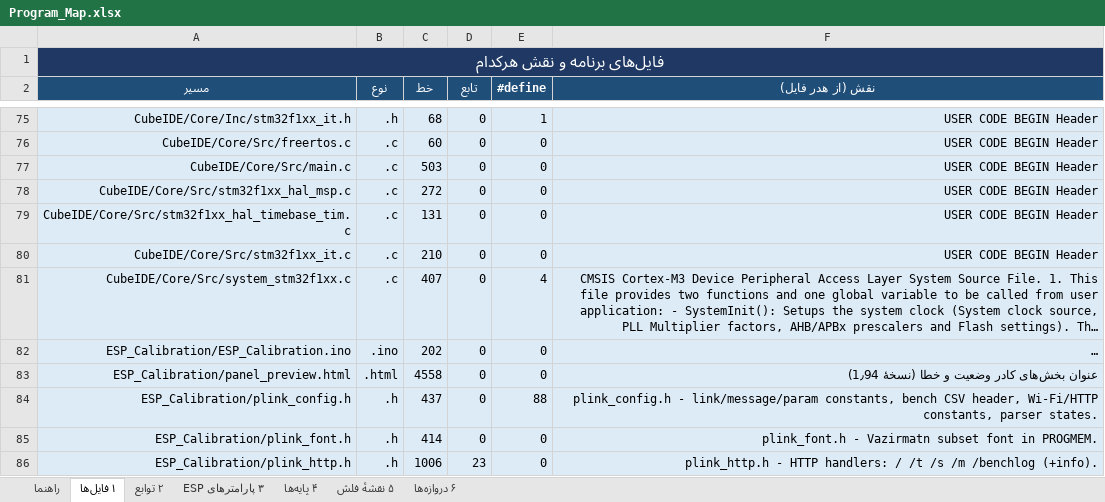
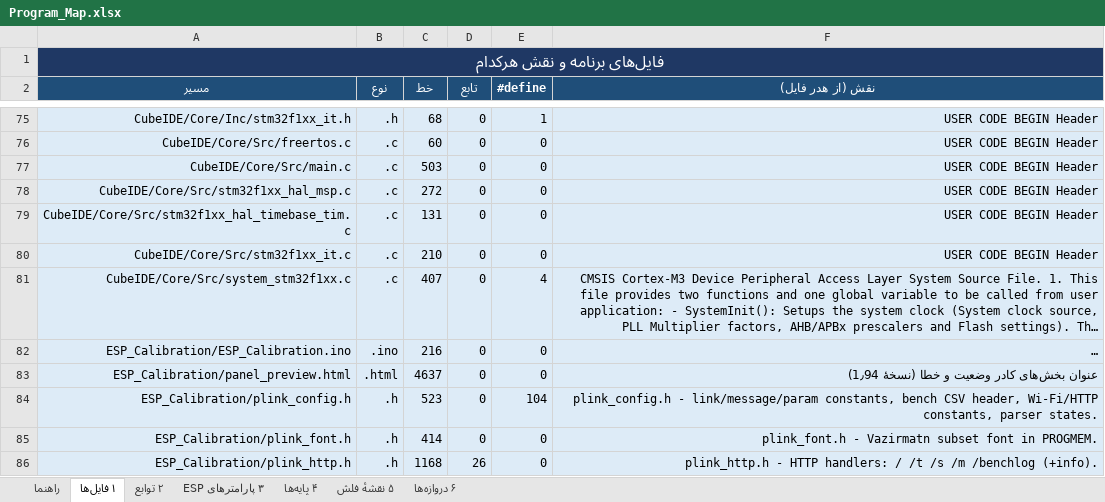
Before and after one commit to sargoliwork101-ui/ChangeOver, an Excel workbook: Documentation/Program_Map.xlsx, sheet ۱ فایل‌ها, drawn as a sheet; only a part is shown, gaps mark what is left out; long unchanged cells end in …; values as stored, in another font and other column widths than the file's, no borders; the diff covers the shown part only; the diff names each change by its address in the sheet, - before the commit and + after, or states it on an @@ line.

Commit message:
اسناد با کد یکی شد: دفترچهٔ کاربر، نقشهٔ برنامه، اعتبارسنجی و README پنل ساده (v1.113)
[FA] همهٔ فایل‌ها از اسکریپت سازندهٔ خودشان دوباره ساخته شدند، نه با ویرایش دستی:
- Documentation/User_Manual.docx از tools/make_user_manual.py: در بخش پنل
  دستگاه، سه نکتهٔ تازه (تاریخچه روی فلش خودِ پنل، روزی یک فایل؛ پاک‌کردن همهٔ
  روزها با گزارش راست («پاک شد: N روز» / «پاک نشد» / «چیزی برای پاک‌کردن
  نبود»)؛ یک ردیف «پنل روشن شد — بروزرسانی فرم‌ور» برای هر بروزرسانی فرم‌ور)
  و یک ردیف عیب‌یابی تازه.
- Documentation/Program_Map.xlsx از tools/make_program_map.py: ۱۰۲ فایل و
  ۳۹۰ تابع (تست‌های تازهٔ v1.113 اضافه شدند).
- Documentation/Overall_Validation.xlsx از tools/make_overall_validation.py:
  مرحلهٔ اول ۱۰ بررسی.
- ESP_USER/README.md: بخش v1.113 نوشته شد (فهرست روزها از خود پوشه، دکمهٔ
  پاک‌کردن راست‌گو، ردیف بروزرسانی فرم‌ور و جای مهر نسخه در /time.json)، و
  شمار تست‌ها از ۱۳۲ به ۱۴۷ درست شد.
- panel HTML سه‌تایی از ESP_USER/make_simple_preview.py دوباره ساخته شد.
- State.xlsx، System_State_Machine.xlsx و System_State_Scenarios.xlsx دوباره
  ساخته شدند ولی محتوا یکی بود، پس دست‌نخورده ماندند.

Co-authored-by: arena-agent <297053741+arena-agent@users.noreply.github.com>

```diff
--- a/Documentation/Program_Map.xlsx (sheet ۱ فایل‌ها)
+++ b/Documentation/Program_Map.xlsx (sheet ۱ فایل‌ها)
-C82 (خط): 202
+C82 (خط): 216
-C83 (خط): 4558
+C83 (خط): 4637
-C84 (خط): 437
+C84 (خط): 523
-E84 (#define): 88
+E84 (#define): 104
-C86 (خط): 1006
+C86 (خط): 1168
-D86 (تابع): 23
+D86 (تابع): 26
```
Also changed, not shown: 1 added row and 42 edited cells elsewhere in this sheet, sheet ۲ توابع, sheet ۶ دروازه‌ها, sheet راهنما, sheet ۳ پارامترهای ESP, Documentation/Overall_Validation.xlsx, 6 other files.
